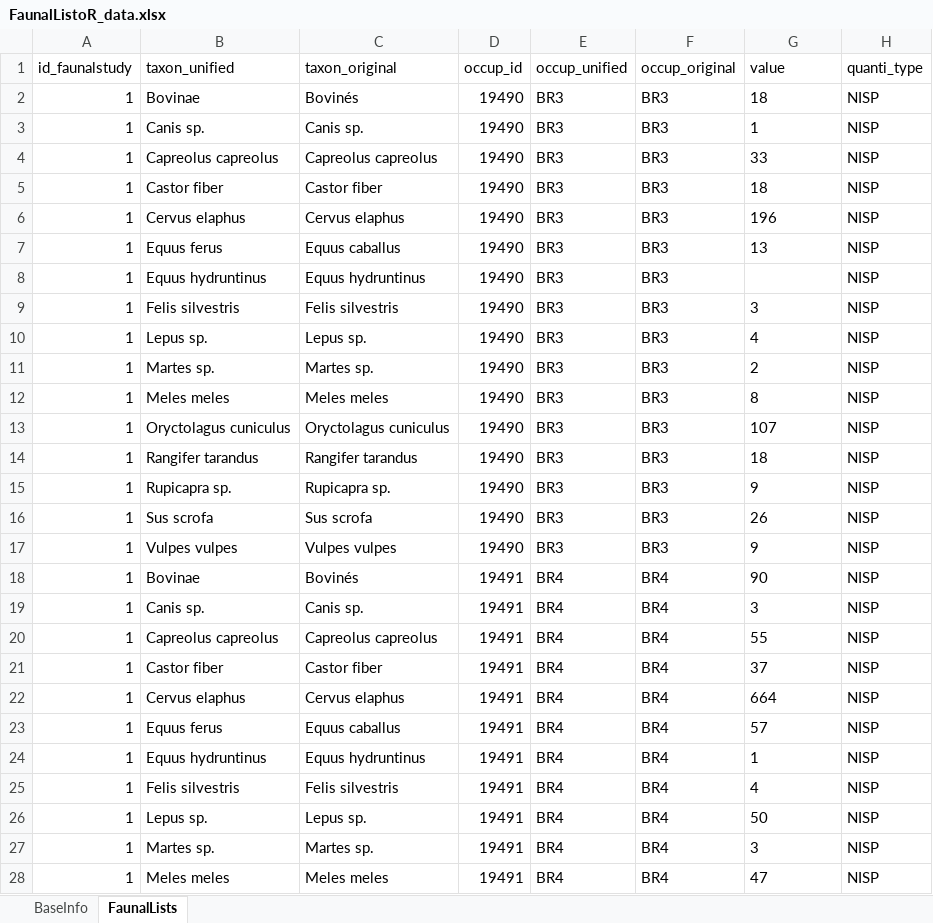
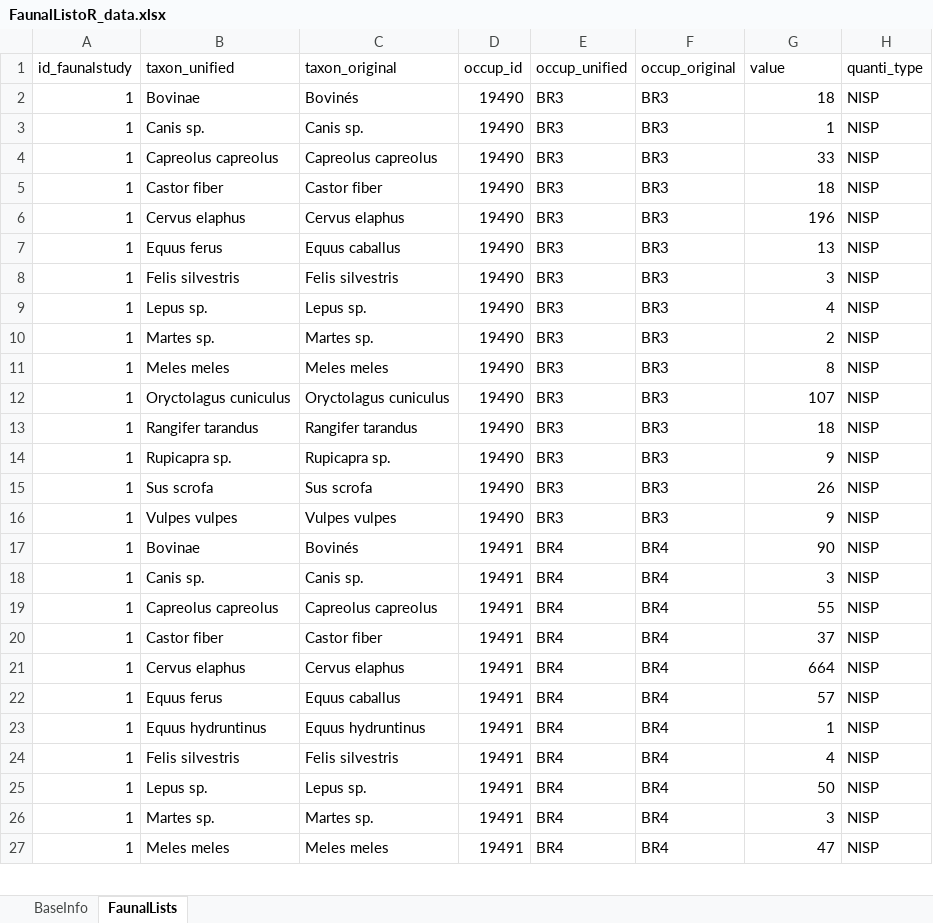
Before and after one commit to ediscamps/FaunalListoR, an Excel workbook: FaunalListoR_data.xlsx, sheet FaunalLists, drawn as a sheet; only a part is shown; values as stored, in another font and other column widths than the file's, no borders; removed rows and columns are numbered as before the commit, all else as after; the diff covers the shown part only; the diff names each change by its address in the sheet, - before the commit and + after, or states it on an @@ line.

```diff
--- a/FaunalListoR_data.xlsx (sheet FaunalLists)
+++ b/FaunalListoR_data.xlsx (sheet FaunalLists)
-G2:G7 alignment: left
+G2:G7 alignment: right
-row 8: 1 | Equus hydruntinus | Equus hydruntinus | 19490 | BR3 | BR3 |  | NISP
-G8:G27 alignment: left
+G8:G27 alignment: right
```
Also changed, not shown: 11 added rows, 43 removed rows, 85 edited cells and cell formats elsewhere in this sheet, sheet BaseInfo, tax_theso.xlsx, 1 other file.
